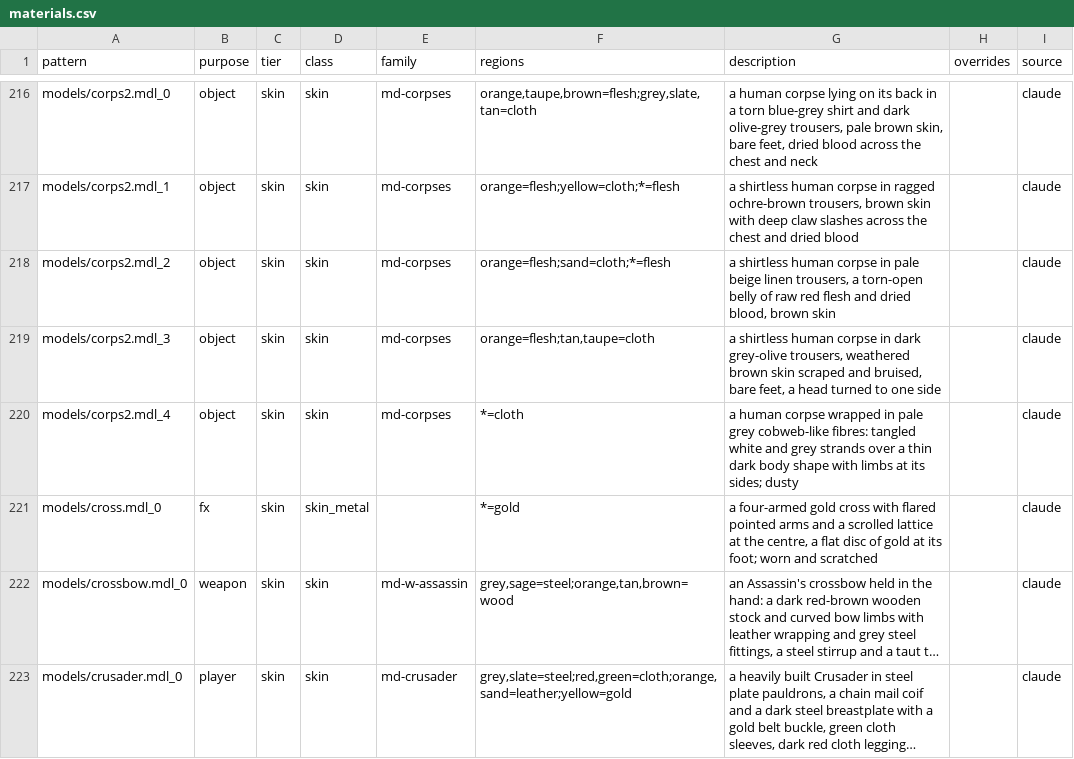
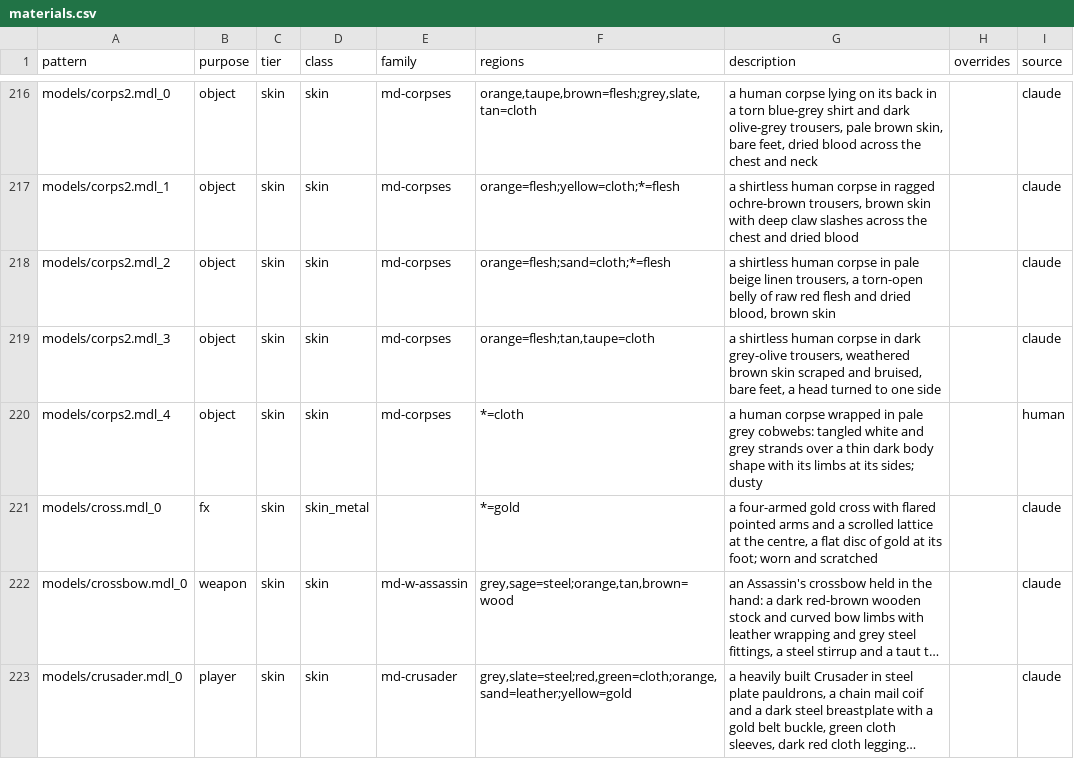
Before and after one commit to zerga/hexenlicht, a CSV file: tools/hexenlicht/texpack/materials.csv, drawn as a sheet; only a part is shown, gaps mark what is left out; long unchanged cells end in …; the diff covers the shown part only.

```diff
--- a/tools/hexenlicht/texpack/materials.csv
+++ b/tools/hexenlicht/texpack/materials.csv
@@ -219,3 +219,3 @@ models/corps2.mdl_2,object,skin,skin,md-corpses,orange=flesh;sand=cloth;*=flesh,
 models/corps2.mdl_3,object,skin,skin,md-corpses,"orange=flesh;tan,taupe=cloth","a shirtless human corpse in dark grey-olive trousers, weathered brown skin scraped and bruised, bare feet, a head turned to one side",,claude
-models/corps2.mdl_4,object,skin,skin,md-corpses,*=cloth,a human corpse wrapped in pale grey cobweb-like fibres: tangled white and grey strands over a thin dark body shape with limbs at its sides; dusty,,claude
+models/corps2.mdl_4,object,skin,skin,md-corpses,*=cloth,a human corpse wrapped in pale grey cobwebs: tangled white and grey strands over a thin dark body shape with its limbs at its sides; dusty,,human
 models/cross.mdl_0,fx,skin,skin_metal,,*=gold,"a four-armed gold cross with flared pointed arms and a scrolled lattice at the centre, a flat disc of gold at its foot; worn and scratched",,claude
```
Also changed, not shown: 60 edited cells elsewhere in this file, 3 other files.
